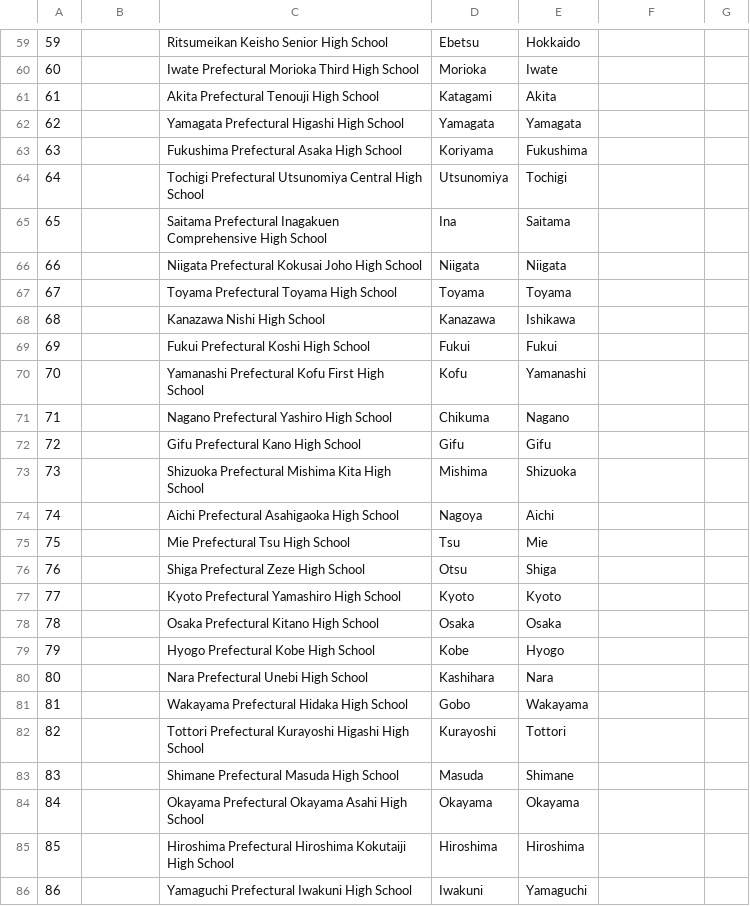
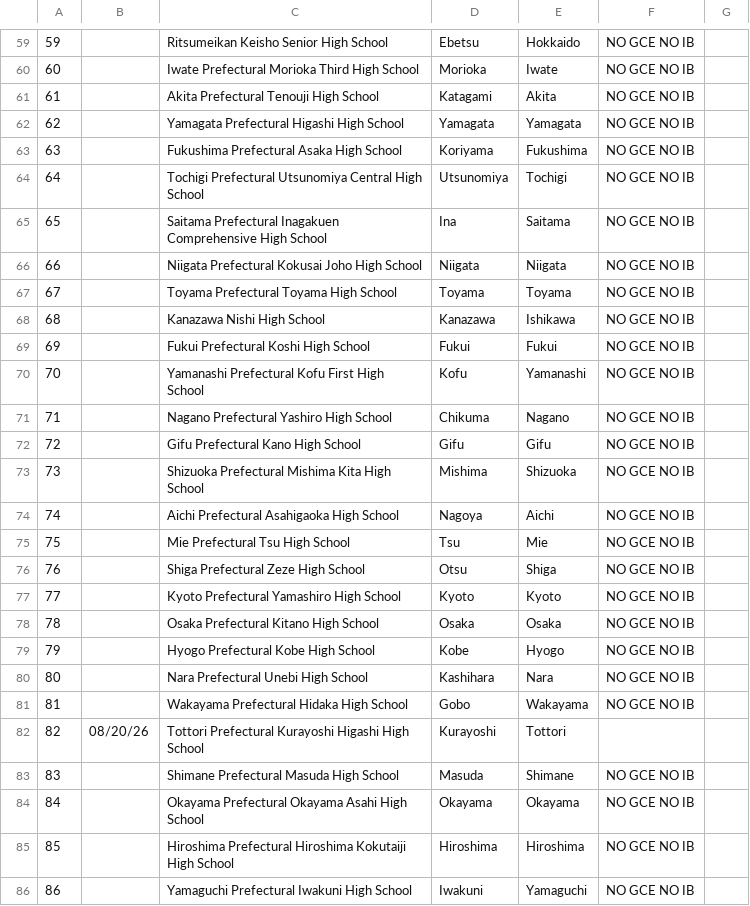
Before and after one commit to yliow/yliow.github.io, a CSV file: cccs-international/cccs-japan/data/ib/top100.csv, drawn as a sheet; only a part is shown, gaps mark what is left out; the diff covers the shown part only.

```diff
--- a/cccs-international/cccs-japan/data/ib/top100.csv
+++ b/cccs-international/cccs-japan/data/ib/top100.csv
@@ -59,28 +59,28 @@
-59,,Ritsumeikan Keisho Senior High School,Ebetsu,Hokkaido,,
-60,,Iwate Prefectural Morioka Third High School,Morioka,Iwate,,
-61,,Akita Prefectural Tenouji High School,Katagami,Akita,,
-62,,Yamagata Prefectural Higashi High School,Yamagata,Yamagata,,
-63,,Fukushima Prefectural Asaka High School,Koriyama,Fukushima,,
-64,,Tochigi Prefectural Utsunomiya Central High School,Utsunomiya,Tochigi,,
-65,,Saitama Prefectural Inagakuen Comprehensive High School,Ina,Saitama,,
-66,,Niigata Prefectural Kokusai Joho High School,Niigata,Niigata,,
-67,,Toyama Prefectural Toyama High School,Toyama,Toyama,,
-68,,Kanazawa Nishi High School,Kanazawa,Ishikawa,,
-69,,Fukui Prefectural Koshi High School,Fukui,Fukui,,
-70,,Yamanashi Prefectural Kofu First High School,Kofu,Yamanashi,,
-71,,Nagano Prefectural Yashiro High School,Chikuma,Nagano,,
-72,,Gifu Prefectural Kano High School,Gifu,Gifu,,
-73,,Shizuoka Prefectural Mishima Kita High School,Mishima,Shizuoka,,
-74,,Aichi Prefectural Asahigaoka High School,Nagoya,Aichi,,
-75,,Mie Prefectural Tsu High School,Tsu,Mie,,
-76,,Shiga Prefectural Zeze High School,Otsu,Shiga,,
-77,,Kyoto Prefectural Yamashiro High School,Kyoto,Kyoto,,
-78,,Osaka Prefectural Kitano High School,Osaka,Osaka,,
-79,,Hyogo Prefectural Kobe High School,Kobe,Hyogo,,
-80,,Nara Prefectural Unebi High School,Kashihara,Nara,,
-81,,Wakayama Prefectural Hidaka High School,Gobo,Wakayama,,
-82,,Tottori Prefectural Kurayoshi Higashi High School,Kurayoshi,Tottori,,
-83,,Shimane Prefectural Masuda High School,Masuda,Shimane,,
-84,,Okayama Prefectural Okayama Asahi High School,Okayama,Okayama,,
-85,,Hiroshima Prefectural Hiroshima Kokutaiji High School,Hiroshima,Hiroshima,,
-86,,Yamaguchi Prefectural Iwakuni High School,Iwakuni,Yamaguchi,,
+59,,Ritsumeikan Keisho Senior High School,Ebetsu,Hokkaido,NO GCE NO IB,
+60,,Iwate Prefectural Morioka Third High School,Morioka,Iwate,NO GCE NO IB,
+61,,Akita Prefectural Tenouji High School,Katagami,Akita,NO GCE NO IB,
+62,,Yamagata Prefectural Higashi High School,Yamagata,Yamagata,NO GCE NO IB,
+63,,Fukushima Prefectural Asaka High School,Koriyama,Fukushima,NO GCE NO IB,
+64,,Tochigi Prefectural Utsunomiya Central High School,Utsunomiya,Tochigi,NO GCE NO IB,
+65,,Saitama Prefectural Inagakuen Comprehensive High School,Ina,Saitama,NO GCE NO IB,
+66,,Niigata Prefectural Kokusai Joho High School,Niigata,Niigata,NO GCE NO IB,
+67,,Toyama Prefectural Toyama High School,Toyama,Toyama,NO GCE NO IB,
+68,,Kanazawa Nishi High School,Kanazawa,Ishikawa,NO GCE NO IB,
+69,,Fukui Prefectural Koshi High School,Fukui,Fukui,NO GCE NO IB,
+70,,Yamanashi Prefectural Kofu First High School,Kofu,Yamanashi,NO GCE NO IB,
+71,,Nagano Prefectural Yashiro High School,Chikuma,Nagano,NO GCE NO IB,
+72,,Gifu Prefectural Kano High School,Gifu,Gifu,NO GCE NO IB,
+73,,Shizuoka Prefectural Mishima Kita High School,Mishima,Shizuoka,NO GCE NO IB,
+74,,Aichi Prefectural Asahigaoka High School,Nagoya,Aichi,NO GCE NO IB,
+75,,Mie Prefectural Tsu High School,Tsu,Mie,NO GCE NO IB,
+76,,Shiga Prefectural Zeze High School,Otsu,Shiga,NO GCE NO IB,
+77,,Kyoto Prefectural Yamashiro High School,Kyoto,Kyoto,NO GCE NO IB,
+78,,Osaka Prefectural Kitano High School,Osaka,Osaka,NO GCE NO IB,
+79,,Hyogo Prefectural Kobe High School,Kobe,Hyogo,NO GCE NO IB,
+80,,Nara Prefectural Unebi High School,Kashihara,Nara,NO GCE NO IB,
+81,,Wakayama Prefectural Hidaka High School,Gobo,Wakayama,NO GCE NO IB,
+82,08/20/26,Tottori Prefectural Kurayoshi Higashi High School,Kurayoshi,Tottori,,
+83,,Shimane Prefectural Masuda High School,Masuda,Shimane,NO GCE NO IB,
+84,,Okayama Prefectural Okayama Asahi High School,Okayama,Okayama,NO GCE NO IB,
+85,,Hiroshima Prefectural Hiroshima Kokutaiji High School,Hiroshima,Hiroshima,NO GCE NO IB,
+86,,Yamaguchi Prefectural Iwakuni High School,Iwakuni,Yamaguchi,NO GCE NO IB,
```
Also changed, not shown: 1 added row, 2 removed rows and 56 edited cells elsewhere in this file, cccs-international/cccs-south-korea/data/gce/gce.csv, cccs-international/cccs-south-korea/data/ib/ib.csv, 1 other file.
